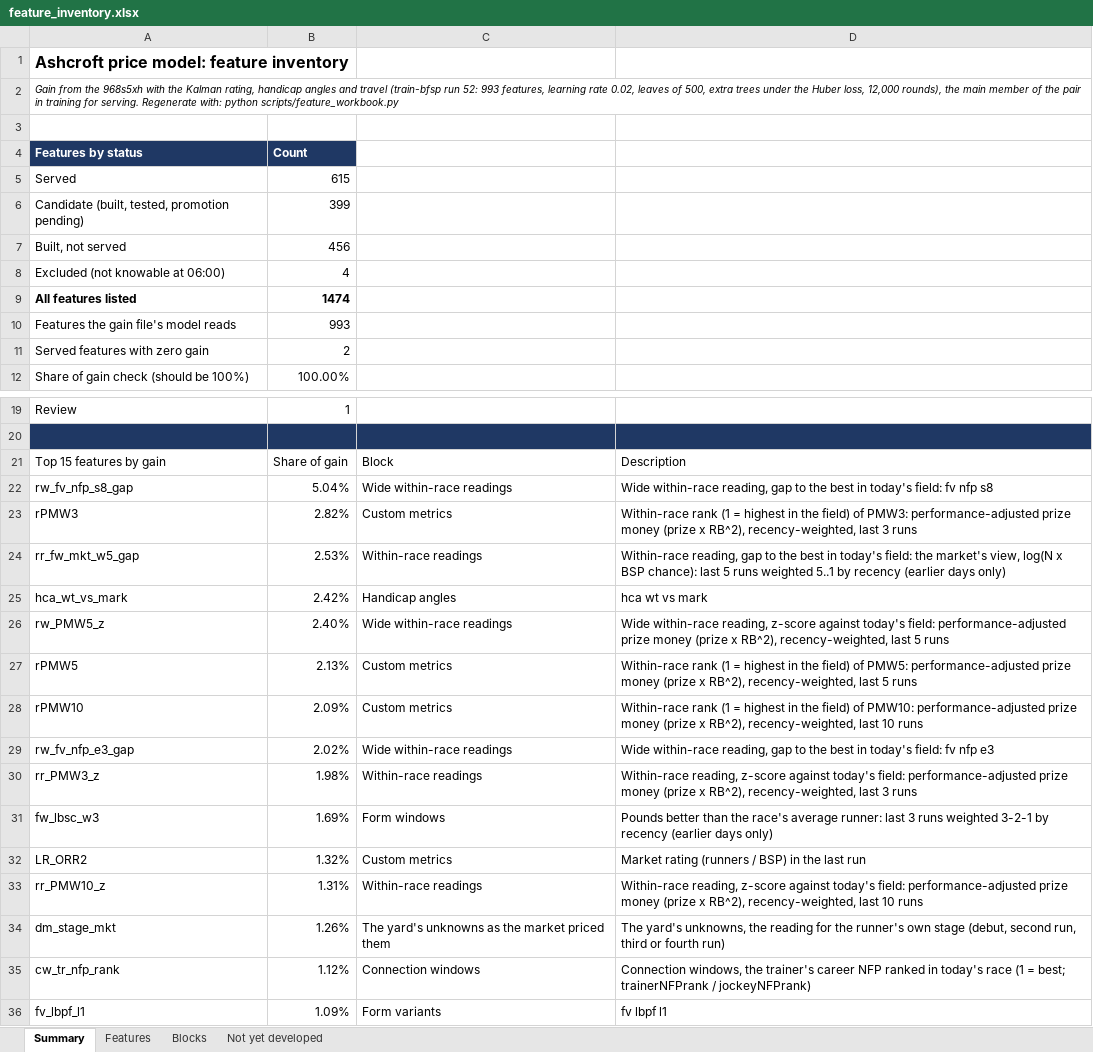
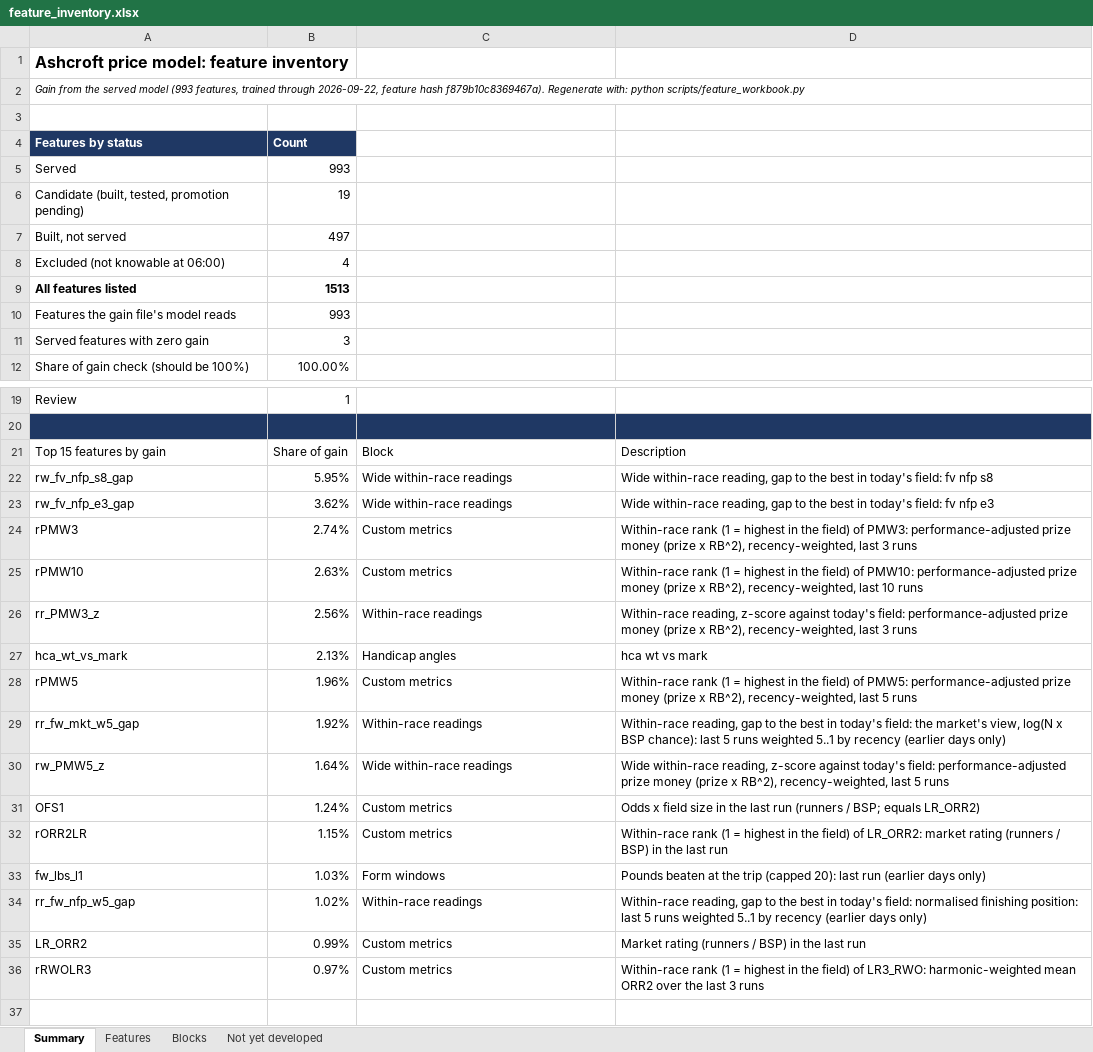
Before and after one commit to tomwilson41986/ashcroft, an Excel workbook: reports/feature_inventory.xlsx, sheet Summary, drawn as a sheet; only a part is shown, gaps mark what is left out; values as stored, in another font and other column widths than the file's, no borders; removed rows and columns are numbered as before the commit, all else as after; the diff names each change by its address in the sheet, - before the commit and + after, or states it on an @@ line.

```diff
--- a/reports/feature_inventory.xlsx (sheet Summary)
+++ b/reports/feature_inventory.xlsx (sheet Summary)
-A2: …from the 968s5xh with the Kalman rating, handicap angles and travel (train-bfsp run 52: 993 features, learning rate 0.02, leaves of 500, extra trees under the Huber loss, 12,000 rounds), the main member of the pair in training for serving. Regenerate with:…
+A2: …from the served model (993 features, trained through 2026-09-22, feature hash f879b10c8369467a). Regenerate with:…
-B5: 615
+B5: 993
-B6: 399
+B6: 19
-B7: 456
+B7: 497
-B9: 1474
+B9: 1513
-B11: 2
+B11: 3
-B22: 5.04%
+B22: 5.95%
+row 23: rw_fv_nfp_e3_gap | 3.62% | Wide within-race readings | Wide within-race reading, gap to the best in today's field: fv nfp e3
-B24: 2.82%
+B24: 2.74%
-row 24: rr_fw_mkt_w5_gap | 2.53% | Within-race readings | Within-race reading, gap to the best in today's field: the market's view, log(N x BSP chance): last 5 runs weighted 5..1 by recency (earlier days only)
-row 25: hca_wt_vs_mark | 2.42% | Handicap angles | hca wt vs mark
-row 26: rw_PMW5_z | 2.40% | Wide within-race readings | Wide within-race reading, z-score against today's field: performance-adjusted prize money (prize x RB^2), recency-weighted, last 5 runs
-row 27: rPMW5 | 2.13% | Custom metrics | Within-race rank (1 = highest in the field) of PMW5: performance-adjusted prize money (prize x RB^2), recency-weighted, last 5 runs
-B25: 2.09%
+B25: 2.63%
-row 29: rw_fv_nfp_e3_gap | 2.02% | Wide within-race readings | Wide within-race reading, gap to the best in today's field: fv nfp e3
-B26: 1.98%
+B26: 2.56%
-row 31: fw_lbsc_w3 | 1.69% | Form windows | Pounds better than the race's average runner: last 3 runs weighted 3-2-1 by recency (earlier days only)
+row 27: hca_wt_vs_mark | 2.13% | Handicap angles | hca wt vs mark
+row 28: rPMW5 | 1.96% | Custom metrics | Within-race rank (1 = highest in the field) of PMW5: performance-adjusted prize money (prize x RB^2), recency-weighted, last 5 runs
+row 29: rr_fw_mkt_w5_gap | 1.92% | Within-race readings | Within-race reading, gap to the best in today's field: the market's view, log(N x BSP chance): last 5 runs weighted 5..1 by recency (earlier days only)
+row 30: rw_PMW5_z | 1.64% | Wide within-race readings | Wide within-race reading, z-score against today's field: performance-adjusted prize money (prize x RB^2), recency-weighted, last 5 runs
+row 31: OFS1 | 1.24% | Custom metrics | Odds x field size in the last run (runners / BSP; equals LR_ORR2)
+row 32: rORR2LR | 1.15% | Custom metrics | Within-race rank (1 = highest in the field) of LR_ORR2: market rating (runners / BSP) in the last run
+row 33: fw_lbs_l1 | 1.03% | Form windows | Pounds beaten at the trip (capped 20): last run (earlier days only)
+row 34: rr_fw_nfp_w5_gap | 1.02% | Within-race readings | Within-race reading, gap to the best in today's field: normalised finishing position: last 5 runs weighted 5..1 by recency (earlier days only)
-B35: 1.32%
+B35: 0.99%
-row 33: rr_PMW10_z | 1.31% | Within-race readings | Within-race reading, z-score against today's field: performance-adjusted prize money (prize x RB^2), recency-weighted, last 10 runs
-row 34: dm_stage_mkt | 1.26% | The yard's unknowns as the market priced them | The yard's unknowns, the reading for the runner's own stage (debut, second run, third or fourth run)
-row 35: cw_tr_nfp_rank | 1.12% | Connection windows | Connection windows, the trainer's career NFP ranked in today's race (1 = best; trainerNFPrank / jockeyNFPrank)
-row 36: fv_lbpf_l1 | 1.09% | Form variants | fv lbpf l1
+row 36: rRWOLR3 | 0.97% | Custom metrics | Within-race rank (1 = highest in the field) of LR3_RWO: harmonic-weighted mean ORR2 over the last 3 runs
```
Also changed, not shown: sheet Features, sheet Blocks, formulas that keep their value, 10 other files.
